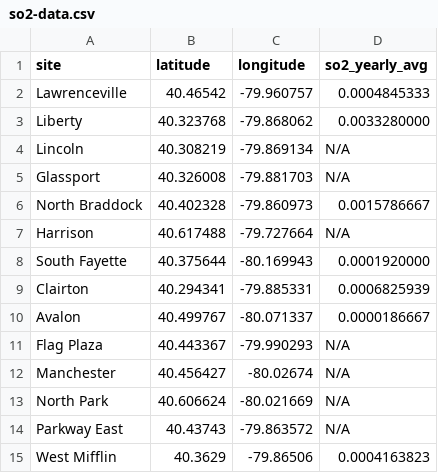
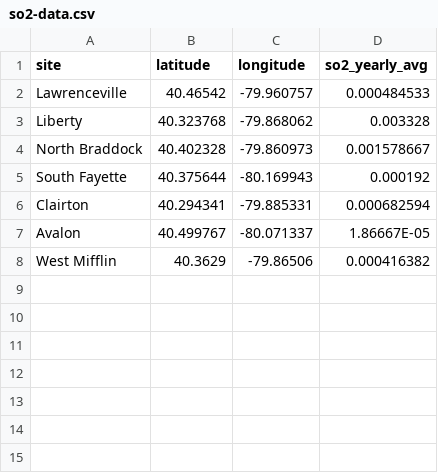
Before and after one commit to addison-king/DAT201_Midterm, a CSV file: michael-fredericks-ccac/so2-data.csv, drawn as a sheet; removed rows and columns are numbered as before the commit, all else as after; the diff names each change by its address in the sheet, - before the commit and + after, or states it on an @@ line.

Commit message:
rows with n/a values removed

```diff
--- a/michael-fredericks-ccac/so2-data.csv
+++ b/michael-fredericks-ccac/so2-data.csv
-D2 (so2_yearly_avg): 0.0004845333
+D2 (so2_yearly_avg): 0.000484533
-D3 (so2_yearly_avg): 0.0033280000
+D3 (so2_yearly_avg): 0.003328
-row 4: Lincoln | 40.308219 | -79.869134 | N/A
-row 5: Glassport | 40.326008 | -79.881703 | N/A
-D4 (so2_yearly_avg): 0.0015786667
+D4 (so2_yearly_avg): 0.001578667
-row 7: Harrison | 40.617488 | -79.727664 | N/A
-D5 (so2_yearly_avg): 0.0001920000
+D5 (so2_yearly_avg): 0.000192
-D6 (so2_yearly_avg): 0.0006825939
+D6 (so2_yearly_avg): 0.000682594
-D7 (so2_yearly_avg): 0.0000186667
+D7 (so2_yearly_avg): 1.86667E-05
-row 11: Flag Plaza | 40.443367 | -79.990293 | N/A
-row 12: Manchester | 40.456427 | -80.02674 | N/A
-row 13: North Park | 40.606624 | -80.021669 | N/A
-row 14: Parkway East | 40.43743 | -79.863572 | N/A
-D8 (so2_yearly_avg): 0.0004163823
+D8 (so2_yearly_avg): 0.000416382
```
